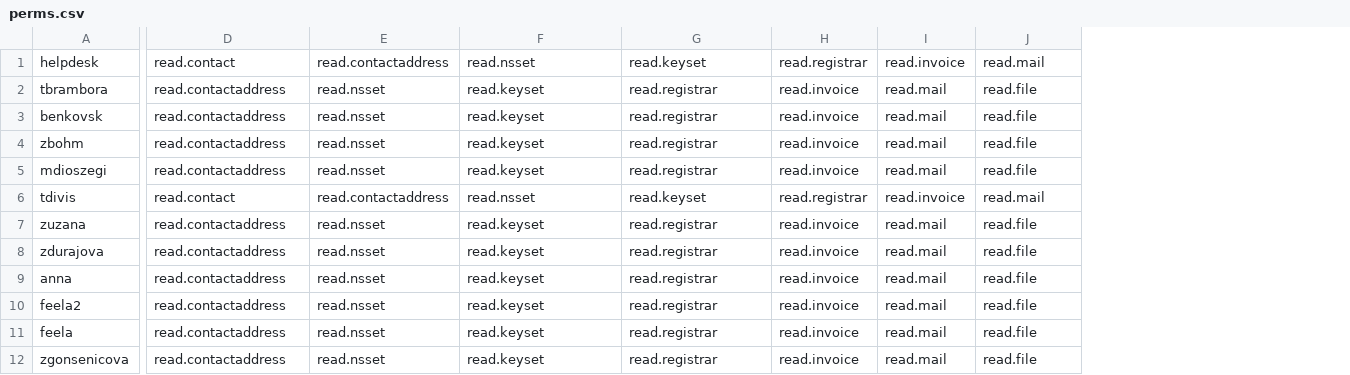
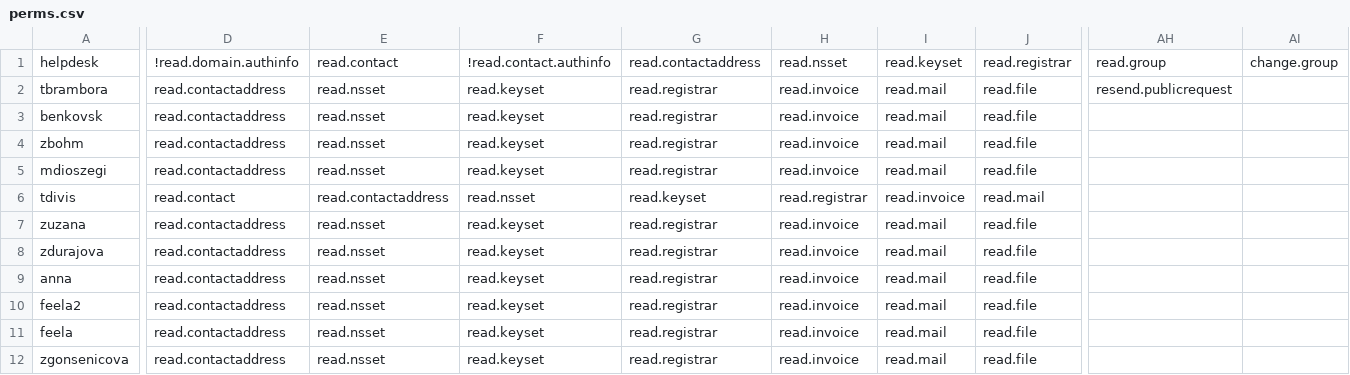
Before and after one commit to CZ-NIC/fred-webadmin, a CSV file: perms.csv, drawn as a sheet; only a part is shown, gaps mark what is left out; the diff covers the shown part only; the diff names each change by its address in the sheet, - before the commit and + after, or states it on an @@ line.

Commit message:
Ticket #15006 - Re-add negative permissions for fields (e.g. `!read.domain.authinfo`).

```diff
--- a/perms.csv
+++ b/perms.csv
+column AH, rows 1-2: read.group | resend.publicrequest
+column AI, row 1: change.group
-D1: read.contact
+D1: !read.domain.authinfo
-E1: read.contactaddress
+E1: read.contact
-F1: read.nsset
+F1: !read.contact.authinfo
-G1: read.keyset
+G1: read.contactaddress
-H1: read.registrar
+H1: read.nsset
-I1: read.invoice
+I1: read.keyset
-J1: read.mail
+J1: read.registrar
```
Also changed, not shown: 24 edited cells elsewhere in this file, 4 other files.
